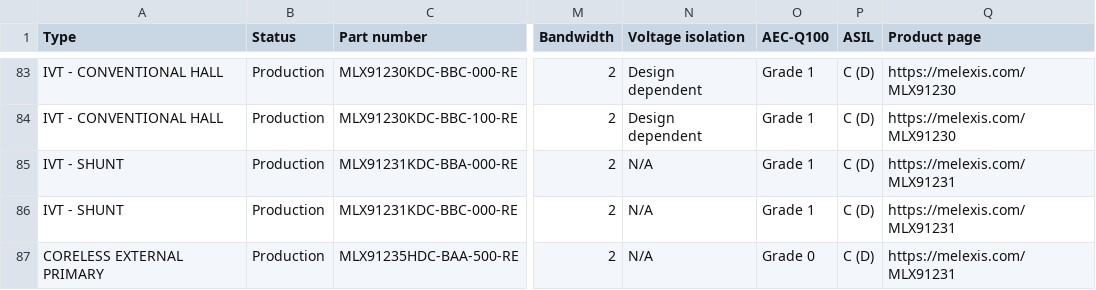
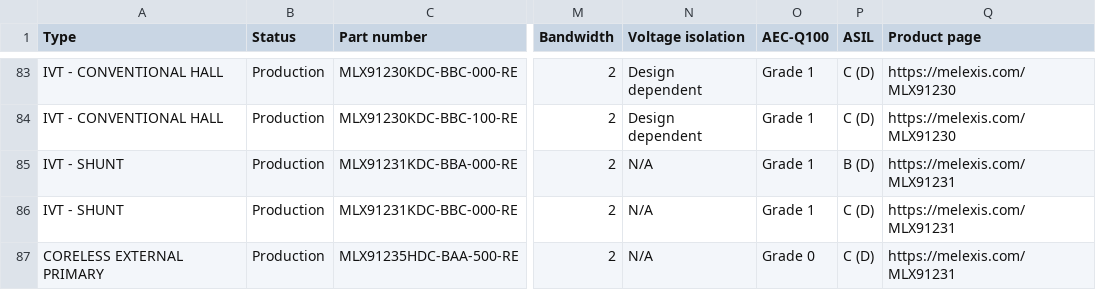
Before and after one commit to MelexisBC/Wizard--Current-Sensor-ICs-Data, a CSV file: Current-Sensor-ICs-Wizard-Data.csv, drawn as a sheet; only a part is shown, gaps mark what is left out; the diff names each change by its address in the sheet, - before the commit and + after, or states it on an @@ line.

Commit message:
Wizard - Current sensor ICs - Google sheet updated

```diff
--- a/Current-Sensor-ICs-Wizard-Data.csv
+++ b/Current-Sensor-ICs-Wizard-Data.csv
-P85 (ASIL): C (D)
+P85 (ASIL): B (D)
```
